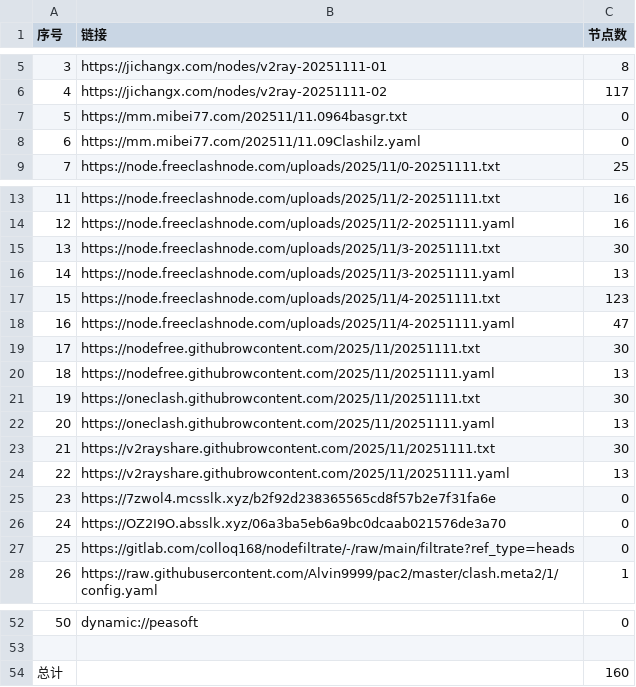
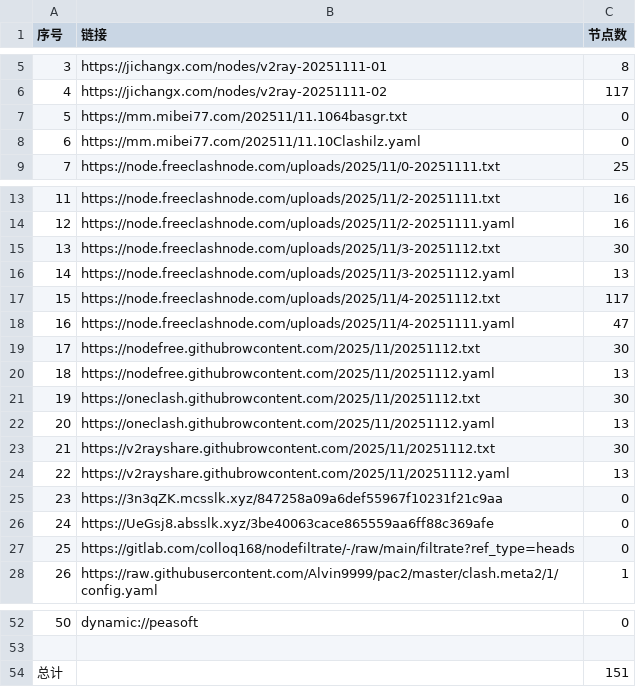
Before and after one commit to eshao731/AutoMergePublicNodes, a CSV file: list_result.csv, drawn as a sheet; only a part is shown, gaps mark what is left out.

```diff
--- a/list_result.csv
+++ b/list_result.csv
@@ -6,4 +6,4 @@
 4,https://jichangx.com/nodes/v2ray-20251111-02,117
-5,https://mm.mibei77.com/202511/11.0964basgr.txt,0
-6,https://mm.mibei77.com/202511/11.09Clashilz.yaml,0
+5,https://mm.mibei77.com/202511/11.1064basgr.txt,0
+6,https://mm.mibei77.com/202511/11.10Clashilz.yaml,0
 7,https://node.freeclashnode.com/uploads/2025/11/0-20251111.txt,25
@@ -14,14 +14,14 @@
 12,https://node.freeclashnode.com/uploads/2025/11/2-20251111.yaml,16
-13,https://node.freeclashnode.com/uploads/2025/11/3-20251111.txt,30
-14,https://node.freeclashnode.com/uploads/2025/11/3-20251111.yaml,13
-15,https://node.freeclashnode.com/uploads/2025/11/4-20251111.txt,123
+13,https://node.freeclashnode.com/uploads/2025/11/3-20251112.txt,30
+14,https://node.freeclashnode.com/uploads/2025/11/3-20251112.yaml,13
+15,https://node.freeclashnode.com/uploads/2025/11/4-20251112.txt,117
 16,https://node.freeclashnode.com/uploads/2025/11/4-20251111.yaml,47
-17,https://nodefree.githubrowcontent.com/2025/11/20251111.txt,30
-18,https://nodefree.githubrowcontent.com/2025/11/20251111.yaml,13
-19,https://oneclash.githubrowcontent.com/2025/11/20251111.txt,30
-20,https://oneclash.githubrowcontent.com/2025/11/20251111.yaml,13
-21,https://v2rayshare.githubrowcontent.com/2025/11/20251111.txt,30
-22,https://v2rayshare.githubrowcontent.com/2025/11/20251111.yaml,13
-23,https://7zwol4.mcsslk.xyz/b2f92d238365565cd8f57b2e7f31fa6e,0
-24,https://OZ2I9O.absslk.xyz/06a3ba5eb6a9bc0dcaab021576de3a70,0
+17,https://nodefree.githubrowcontent.com/2025/11/20251112.txt,30
+18,https://nodefree.githubrowcontent.com/2025/11/20251112.yaml,13
+19,https://oneclash.githubrowcontent.com/2025/11/20251112.txt,30
+20,https://oneclash.githubrowcontent.com/2025/11/20251112.yaml,13
+21,https://v2rayshare.githubrowcontent.com/2025/11/20251112.txt,30
+22,https://v2rayshare.githubrowcontent.com/2025/11/20251112.yaml,13
+23,https://3n3qZK.mcsslk.xyz/847258a09a6def55967f10231f21c9aa,0
+24,https://UeGsj8.absslk.xyz/3be40063cace865559aa6ff88c369afe,0
 25,https://gitlab.com/colloq168/nodefiltrate/-/raw/main/filtrate?ref_type=heads,0
@@ -53,2 +53,2 @@
 
-总计,,160
+总计,,151
```
Also changed, not shown: 17 other files.
